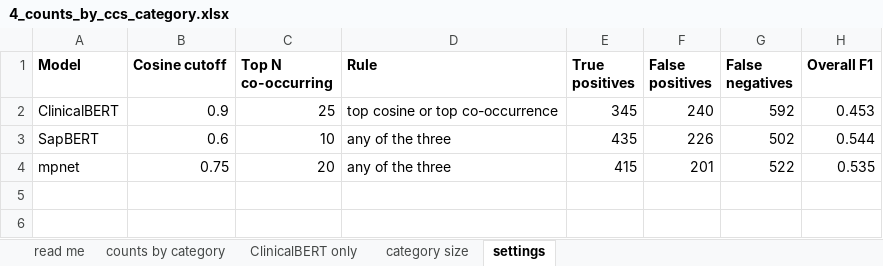
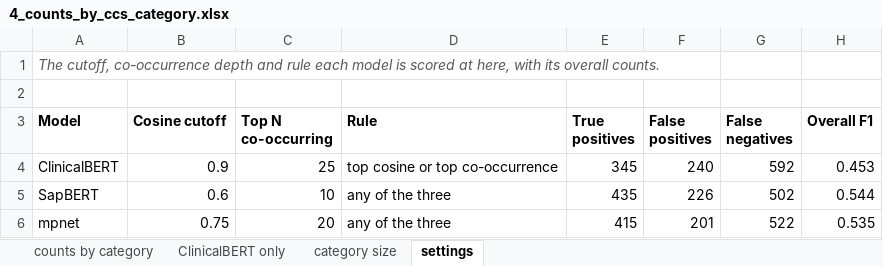
Before and after one commit to huznot/SAPBert, an Excel workbook: results/sep9_meeting/4_counts_by_ccs_category.xlsx, sheet settings, drawn as a sheet; values as stored, in another font and other column widths than the file's, no borders; the diff names each change by its address in the sheet, - before the commit and + after, or states it on an @@ line.

```diff
--- a/results/sep9_meeting/4_counts_by_ccs_category.xlsx (sheet settings)
+++ b/results/sep9_meeting/4_counts_by_ccs_category.xlsx (sheet settings)
-sheet tab: read me
+row 1: The cutoff, co-occurrence depth and rule each model is scored at here, with its overall counts.
+row 2: (empty)
```
Also changed, not shown: sheet category size, sheet ClinicalBERT only, sheet counts by category, results/sep9_meeting/1_threshold_frequencies.xlsx, results/sep9_meeting/2_icda8_code_in_label.xlsx, 6 other files.
